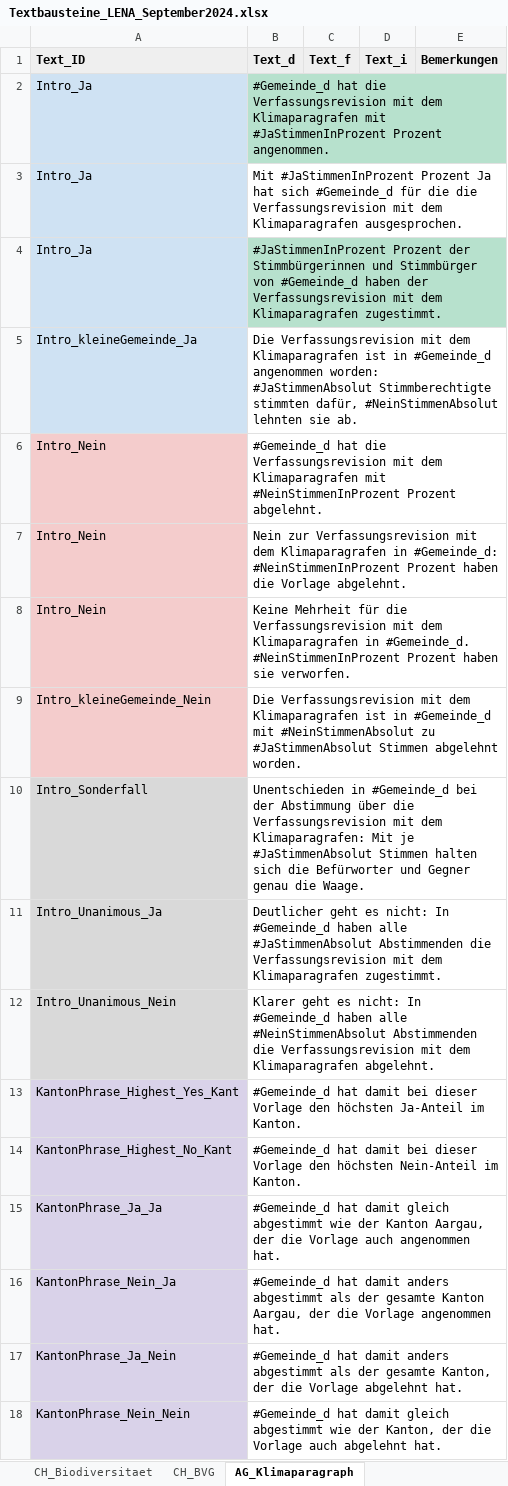
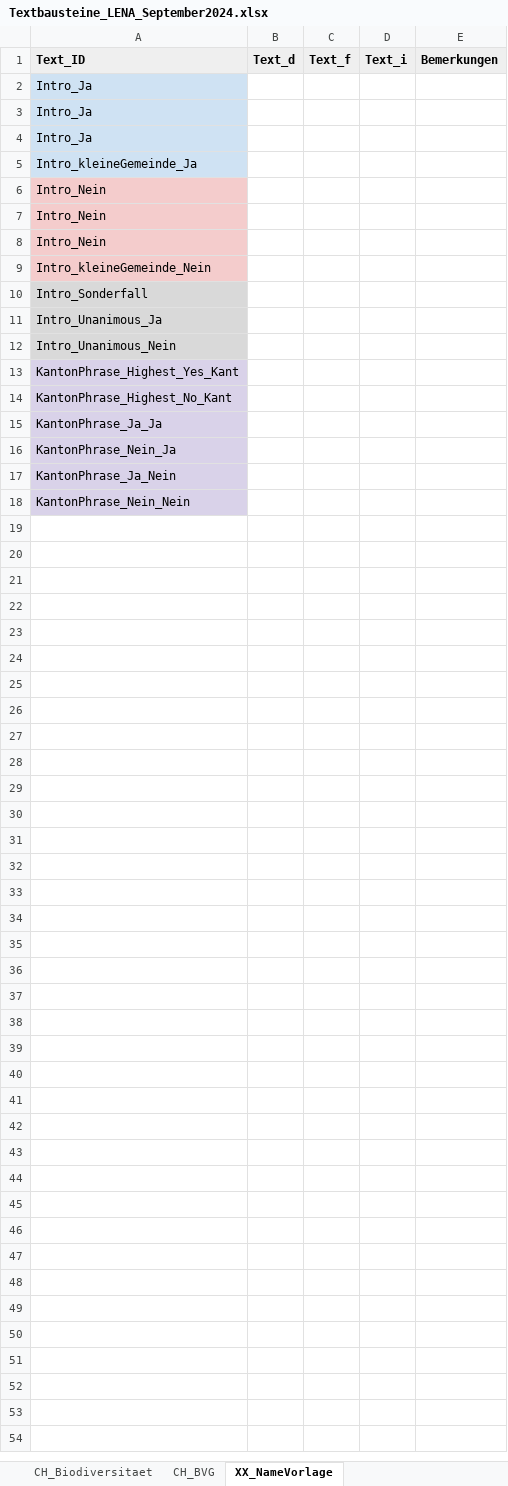
Before and after one commit to awp-finanznachrichten/lena_september2024, an Excel workbook: Texte/Textbausteine_LENA_September2024.xlsx, sheet XX_NameVorlage, drawn as a sheet; values as stored, in another font and other column widths than the file's, no borders; charts and pictures and conditional formats not drawn; the diff names each change by its address in the sheet, - before the commit and + after, or states it on an @@ line.

```diff
--- a/Texte/Textbausteine_LENA_September2024.xlsx (sheet XX_NameVorlage)
+++ b/Texte/Textbausteine_LENA_September2024.xlsx (sheet XX_NameVorlage)
-sheet tab: AG_Klimaparagraph
+sheet tab: XX_NameVorlage
-B2: #Gemeinde_d hat die Verfassungsrevision mit dem Klimaparagrafen mit #JaStimmenInProzent Prozent angenommen.
+B2: (empty)
-B2 fill: #B7E1CD
+B2 fill: none
-B3: Mit #JaStimmenInProzent Prozent Ja hat sich #Gemeinde_d für die die Verfassungsrevision mit dem Klimaparagrafen ausgesprochen.
+B3: (empty)
-B4: #JaStimmenInProzent Prozent der Stimmbürgerinnen und Stimmbürger von #Gemeinde_d haben der Verfassungsrevision mit dem Klimaparagrafen zugestimmt.
+B4: (empty)
-B4 fill: #B7E1CD
+B4 fill: none
-B5: Die Verfassungsrevision mit dem Klimaparagrafen ist in #Gemeinde_d angenommen worden: #JaStimmenAbsolut Stimmberechtigte stimmten dafür, #NeinStimmenAbsolut lehnten sie ab.
+B5: (empty)
-B6: #Gemeinde_d hat die Verfassungsrevision mit dem Klimaparagrafen mit #NeinStimmenInProzent Prozent abgelehnt.
+B6: (empty)
-B7: Nein zur Verfassungsrevision mit dem Klimaparagrafen in #Gemeinde_d: #NeinStimmenInProzent Prozent haben die Vorlage abgelehnt.
+B7: (empty)
-B8: Keine Mehrheit für die Verfassungsrevision mit dem Klimaparagrafen in #Gemeinde_d. #NeinStimmenInProzent Prozent haben sie verworfen.
+B8: (empty)
-B9: Die Verfassungsrevision mit dem Klimaparagrafen ist in #Gemeinde_d mit #NeinStimmenAbsolut zu #JaStimmenAbsolut Stimmen abgelehnt worden.
+B9: (empty)
-B10: Unentschieden in #Gemeinde_d bei der Abstimmung über die Verfassungsrevision mit dem Klimaparagrafen: Mit je #JaStimmenAbsolut Stimmen halten sich die Befürworter und Gegner genau die Waage.
+B10: (empty)
-B11: Deutlicher geht es nicht: In #Gemeinde_d haben alle #JaStimmenAbsolut Abstimmenden die Verfassungsrevision mit dem Klimaparagrafen zugestimmt.
+B11: (empty)
-B12: Klarer geht es nicht: In #Gemeinde_d haben alle #NeinStimmenAbsolut Abstimmenden die Verfassungsrevision mit dem Klimaparagrafen abgelehnt.
+B12: (empty)
-B13: #Gemeinde_d hat damit bei dieser Vorlage den höchsten Ja-Anteil im Kanton.
+B13: (empty)
-B14: #Gemeinde_d hat damit bei dieser Vorlage den höchsten Nein-Anteil im Kanton.
+B14: (empty)
-B15: #Gemeinde_d hat damit gleich abgestimmt wie der Kanton Aargau, der die Vorlage auch angenommen hat.
+B15: (empty)
-B16: #Gemeinde_d hat damit anders abgestimmt als der gesamte Kanton Aargau, der die Vorlage angenommen hat.
+B16: (empty)
-B17: #Gemeinde_d hat damit anders abgestimmt als der gesamte Kanton, der die Vorlage abgelehnt hat.
+B17: (empty)
-B18: #Gemeinde_d hat damit gleich abgestimmt wie der Kanton, der die Vorlage auch abgelehnt hat.
+B18: (empty)
```
Also changed, not shown: sheet CH_BVG, sheet GE_formation_enseignants, sheet Vorlagen_Uebersicht, sheet GE_baisse_impots_entrepreneurs, sheet CH_Biodiversitaet, sheet BE_JU_Concordat, 1 more sheet, other sheet tabs, charts or pictures, Data/kantonale_vorlagen_list.xlsx, 16 other files.
